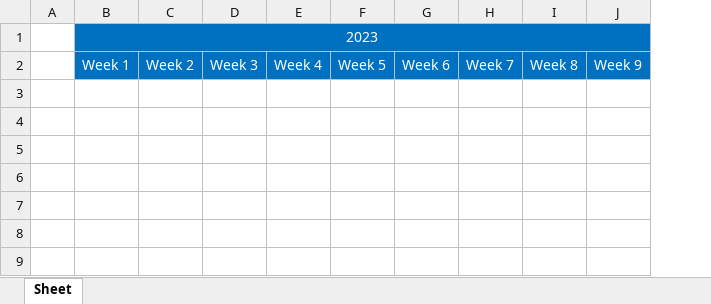
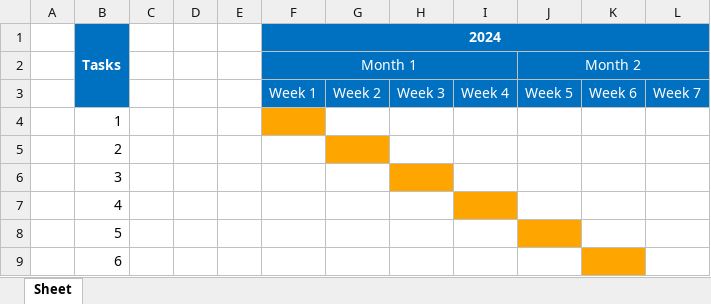
Before and after one commit to JLopez662/PMTG, an Excel workbook: chronogram.xlsx, sheet Sheet, drawn as a sheet; values as stored, in another font and other column widths than the file's, no borders; removed rows and columns are numbered as before the commit, all else as after; the diff names each change by its address in the sheet, - before the commit and + after, or states it on an @@ line.

Commit message:
Task columns added

```diff
--- a/chronogram.xlsx (sheet Sheet)
+++ b/chronogram.xlsx (sheet Sheet)
+column B, row 1: Tasks
+column C, empty
+column D, empty
+column E, empty
-column I, row 2: Week 8
-column J, row 2: Week 9
-F1: 2023
+F1: 2024
-F1 bold: off
+F1 bold: on
+row 2:  |  |  |  |  | Month 1 |  |  |  | Month 2
+row 4:  | 1
+row 5:  | 2
+row 6:  | 3
+row 7:  | 4
+row 8:  | 5
+row 9:  | 6
```
Also changed, not shown: 3 other files.
